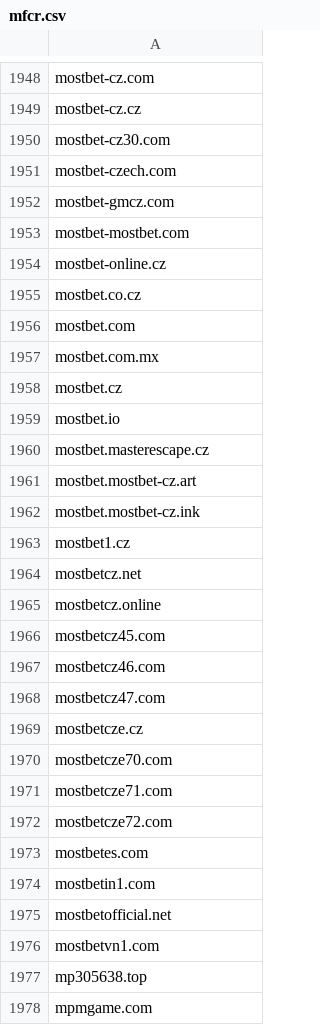
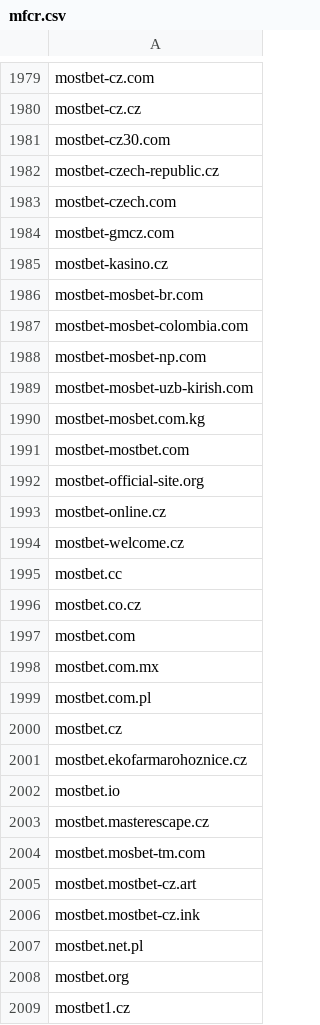
Before and after one commit to analogic/cz-gov-blocks, a CSV file: csv/mfcr.csv, drawn as a sheet; only a part is shown, gaps mark what is left out; the shorter side is filled out with more unchanged rows; the diff covers the shown part only.

```diff
--- a/csv/mfcr.csv
+++ b/csv/mfcr.csv
@@ -1950,6 +1981,16 @@ mostbet-cz.cz
 mostbet-cz30.com
+mostbet-czech-republic.cz
 mostbet-czech.com
 mostbet-gmcz.com
+mostbet-kasino.cz
+mostbet-mosbet-br.com
+mostbet-mosbet-colombia.com
+mostbet-mosbet-np.com
+mostbet-mosbet-uzb-kirish.com
+mostbet-mosbet.com.kg
 mostbet-mostbet.com
+mostbet-official-site.org
 mostbet-online.cz
+mostbet-welcome.cz
+mostbet.cc
 mostbet.co.cz
@@ -1957,7 +1998,12 @@ mostbet.com
 mostbet.com.mx
+mostbet.com.pl
 mostbet.cz
+mostbet.ekofarmarohoznice.cz
 mostbet.io
 mostbet.masterescape.cz
+mostbet.mosbet-tm.com
 mostbet.mostbet-cz.art
 mostbet.mostbet-cz.ink
+mostbet.net.pl
+mostbet.org
 mostbet1.cz
```
Also changed, not shown: 55 added rows elsewhere in this file, original/mfcr.csv, 2 other files.
